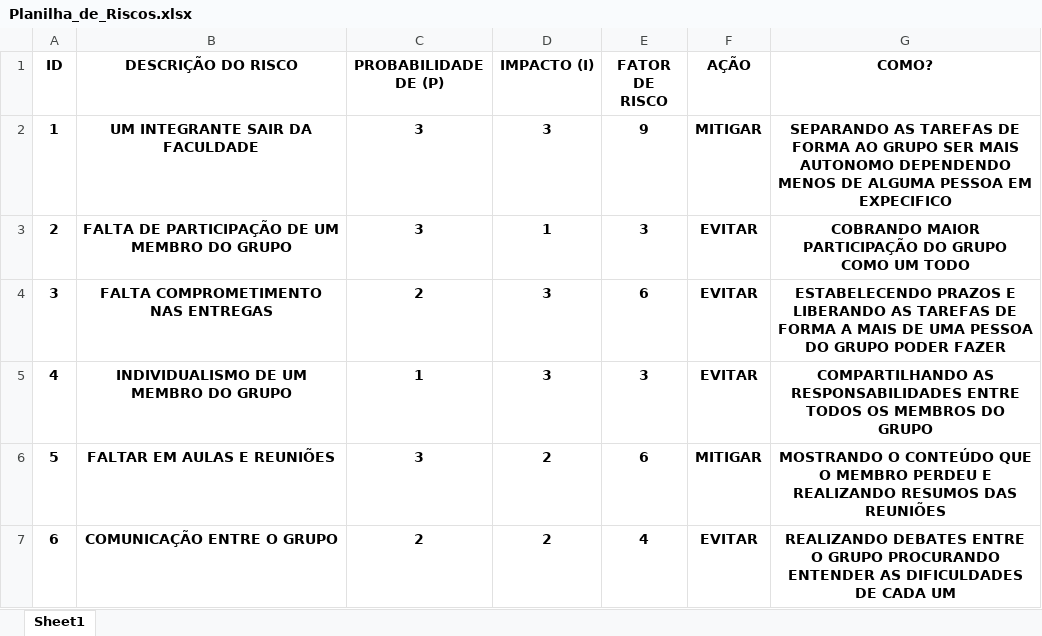
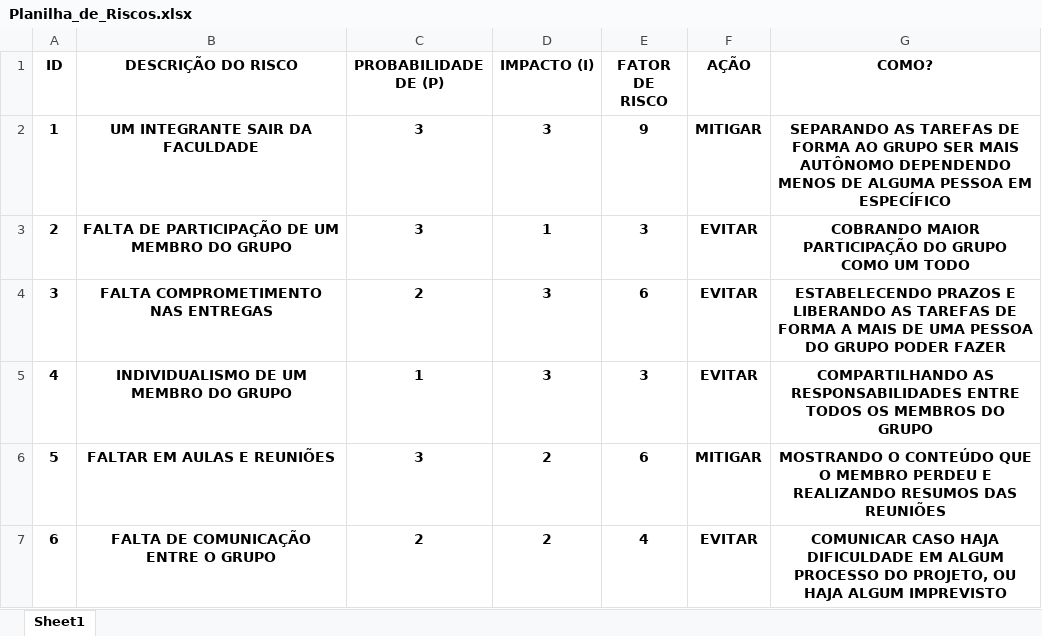
Before and after one commit to ViStero49/Grupo-FungiTec, an Excel workbook: Documentação/Planilha_de_Riscos.xlsx, sheet Sheet1, drawn as a sheet; values as stored, in another font and other column widths than the file's, no borders; the diff names each change by its address in the sheet, - before the commit and + after, or states it on an @@ line.

```diff
--- a/Documentação/Planilha_de_Riscos.xlsx (sheet Sheet1)
+++ b/Documentação/Planilha_de_Riscos.xlsx (sheet Sheet1)
-G2 (COMO?): …SER MAIS AUTONOMO DEPENDENDO MENOS DE ALGUMA PESSOA EM EXPECIFICO
+G2 (COMO?): …SER MAIS AUTÔNOMO DEPENDENDO MENOS DE ALGUMA PESSOA EM ESPECÍFICO
-B7 (DESCRIÇÃO DO RISCO): COMUNICAÇÃO ENTRE O GRUPO
+B7 (DESCRIÇÃO DO RISCO): FALTA DE COMUNICAÇÃO ENTRE O GRUPO
-G7 (COMO?): REALIZANDO DEBATES ENTRE O GRUPO PROCURANDO ENTENDER AS DIFICULDADES DE CADA UM
+G7 (COMO?): COMUNICAR CASO HAJA DIFICULDADE EM ALGUM PROCESSO DO PROJETO, OU HAJA ALGUM IMPREVISTO
```
Also changed, not shown: Site Institucional/Dashboard/Dashboard_v1.xlsx, 7 other files.
